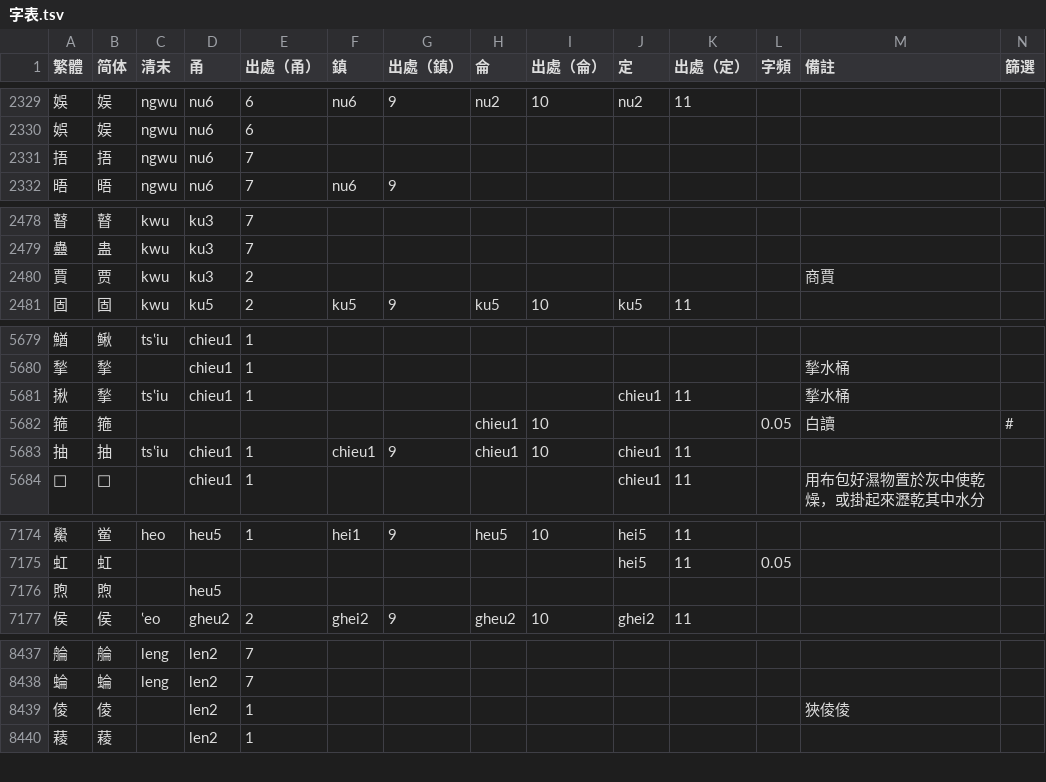
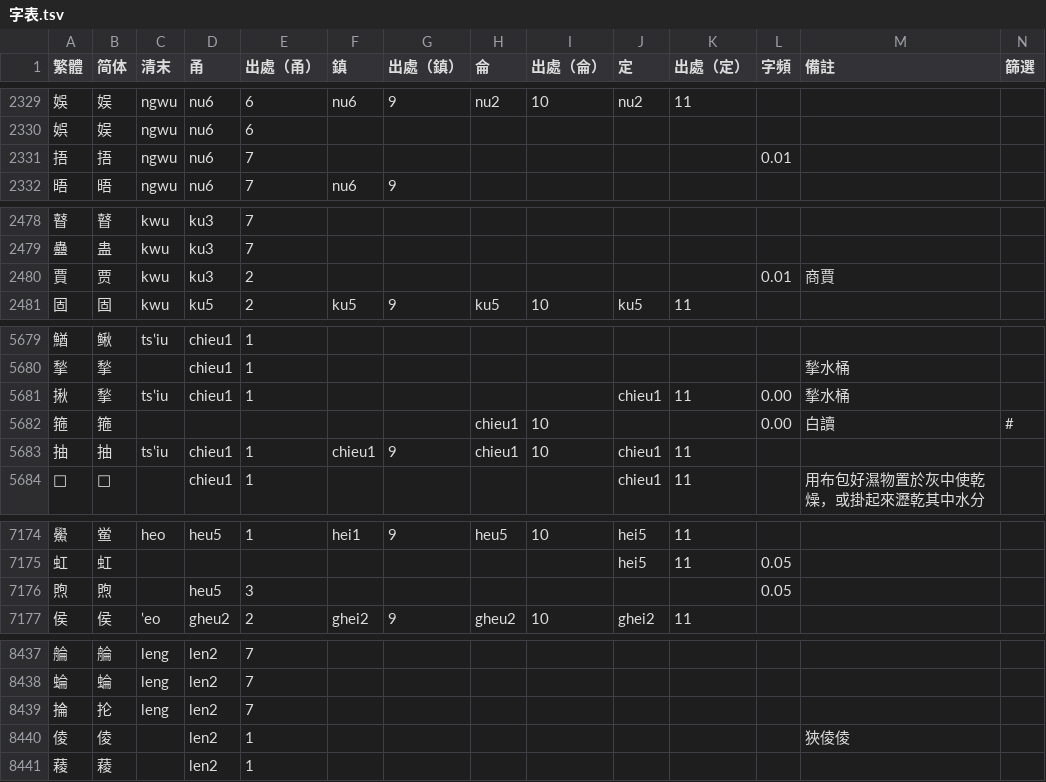
Before and after one commit to ionkaon/dictionary, a TSV file: 字表.tsv, drawn as a sheet; only a part is shown, gaps mark what is left out; the diff covers the shown part only.

```diff
--- a/字表.tsv
+++ b/字表.tsv
@@ -2330,3 +2330,3 @@
 娯	娱	ngwu	nu6	6									
-捂	捂	ngwu	nu6	7									
+捂	捂	ngwu	nu6	7							0.01		
 晤	晤	ngwu	nu6	7	nu6	9							
@@ -2479,3 +2479,3 @@
 蠱	蛊	kwu	ku3	7									
-賈	贾	kwu	ku3	2								商賈	
+賈	贾	kwu	ku3	2							0.01	商賈	
 固	固	kwu	ku5	2	ku5	9	ku5	10	ku5	11			
@@ -5680,4 +5680,4 @@
 揫	揫		chieu1	1								揫水桶	
-揪	揫	tsʽiu	chieu1	1					chieu1	11		揫水桶	
-箍	箍						chieu1	10			0.05	白讀	#
+揪	揫	tsʽiu	chieu1	1					chieu1	11	0.00	揫水桶	
+箍	箍						chieu1	10			0.00	白讀	#
 抽	抽	tsʽiu	chieu1	1	chieu1	9	chieu1	10	chieu1	11			
@@ -7175,3 +7175,3 @@
 虹	虹								hei5	11	0.05		
-煦	煦		heu5										
+煦	煦		heu5	3							0.05		
 侯	侯	ʽeo	gheu2	2	ghei2	9	gheu2	10	ghei2	11			
@@ -8438,2 +8438,3 @@
 蜦	蜦	leng	len2	7									
+掄	抡	leng	len2	7									
 倰	倰		len2	1								狹倰倰	
```
Also changed, not shown: 11 edited cells elsewhere in this file.
